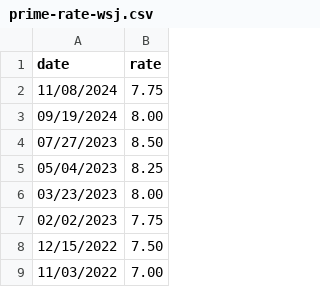
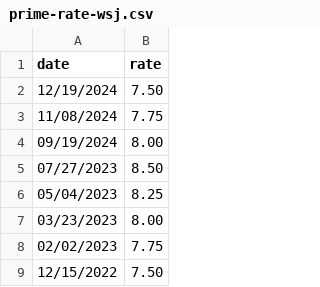
Before and after one commit to big4credit/data-prime-rate, a CSV file: data/prime-rate-wsj.csv, drawn as a sheet; only a part is shown; the shorter side is filled out with more unchanged rows.

Commit message:
Update: WSJ Prime Rate (as of 12/19/2024)

```diff
--- a/data/prime-rate-wsj.csv
+++ b/data/prime-rate-wsj.csv
@@ -1,2 +1,3 @@
 date,rate
+12/19/2024,7.50
 11/08/2024,7.75
```
